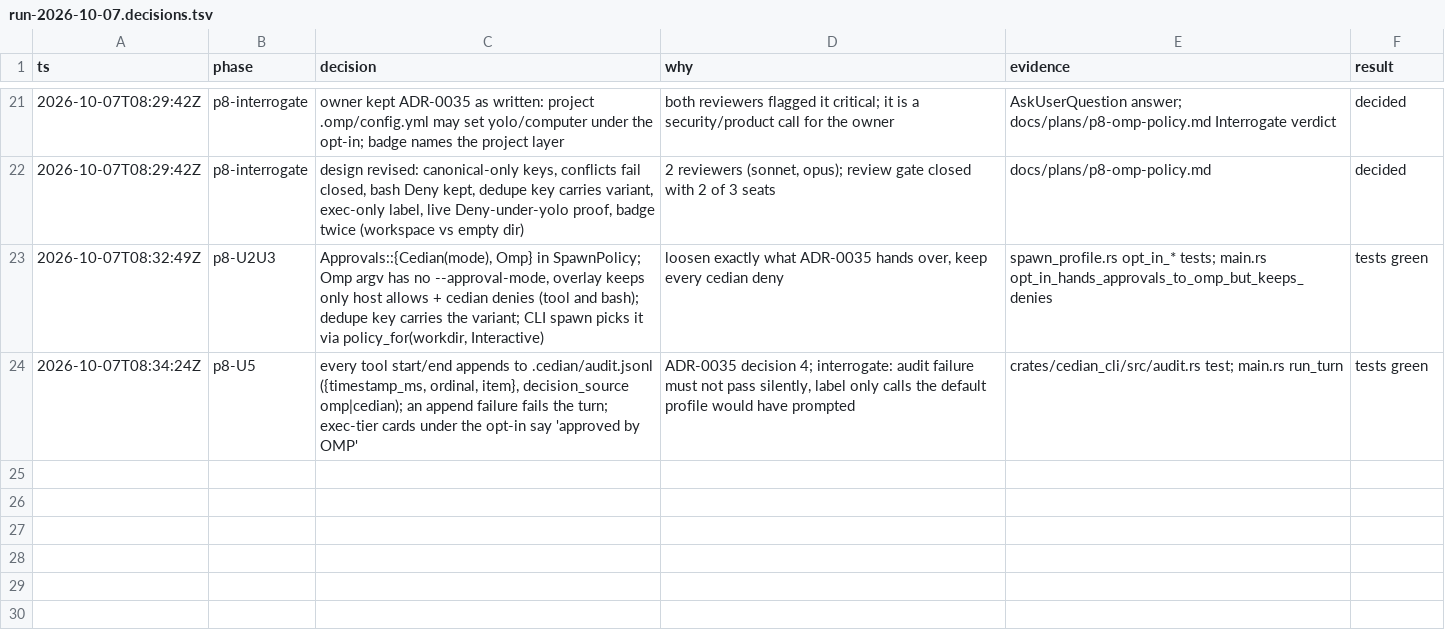
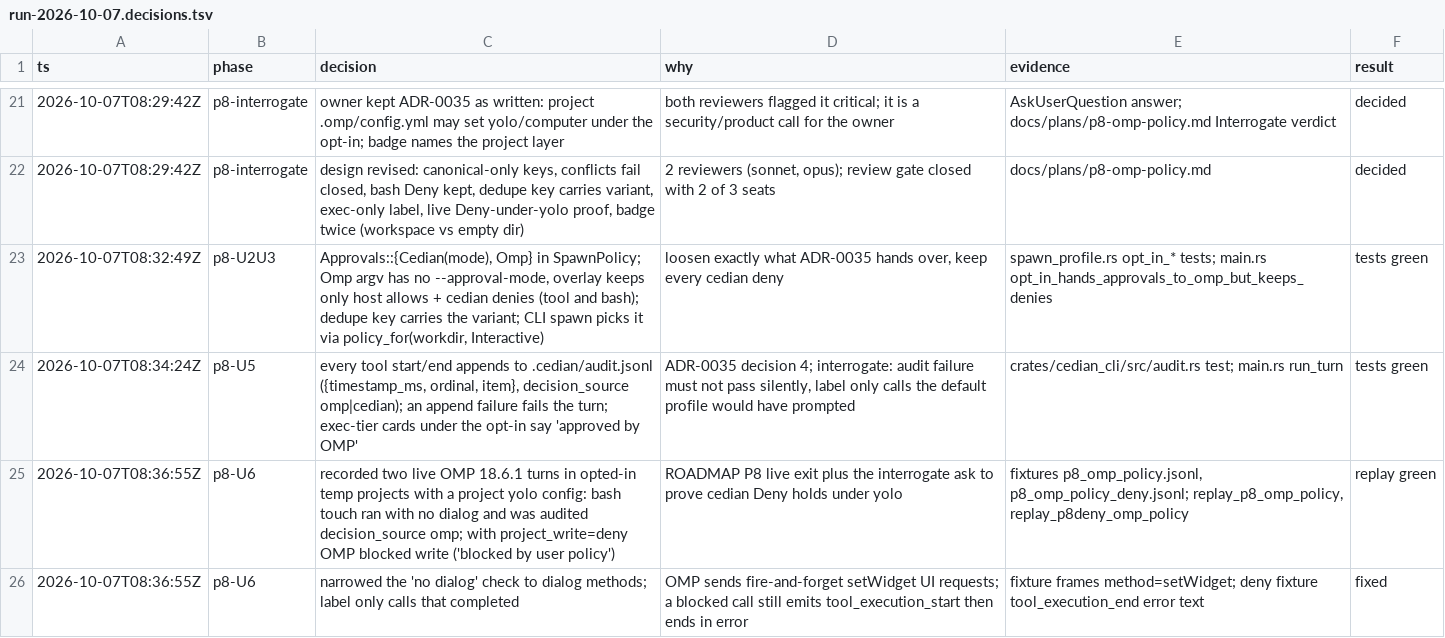
Before and after one commit to pongsathonkheereekaew/cedian, a TSV file: cedian/docs/plans/run-2026-10-07.decisions.tsv, drawn as a sheet; only a part is shown, gaps mark what is left out.

```diff
--- a/cedian/docs/plans/run-2026-10-07.decisions.tsv
+++ b/cedian/docs/plans/run-2026-10-07.decisions.tsv
@@ -24 +24,3 @@ ts	phase	decision	why	evidence	result
 2026-10-07T08:34:24Z	p8-U5	every tool start/end appends to .cedian/audit.jsonl ({timestamp_ms, ordinal, item}, decision_source omp|cedian); an append failure fails the turn; exec-tier cards under the opt-in say 'approved by OMP'	ADR-0035 decision 4; interrogate: audit failure must not pass silently, label only calls the default profile would have prompted	crates/cedian_cli/src/audit.rs test; main.rs run_turn	tests green
+2026-10-07T08:36:55Z	p8-U6	recorded two live OMP 18.6.1 turns in opted-in temp projects with a project yolo config: bash touch ran with no dialog and was audited decision_source omp; with project_write=deny OMP blocked write ('blocked by user policy')	ROADMAP P8 live exit plus the interrogate ask to prove cedian Deny holds under yolo	fixtures p8_omp_policy.jsonl, p8_omp_policy_deny.jsonl; replay_p8_omp_policy, replay_p8deny_omp_policy	replay green
+2026-10-07T08:36:55Z	p8-U6	narrowed the 'no dialog' check to dialog methods; label only calls that completed	OMP sends fire-and-forget setWidget UI requests; a blocked call still emits tool_execution_start then ends in error	fixture frames method=setWidget; deny fixture tool_execution_end error text	fixed
```
Also changed, not shown: 4 other files.
